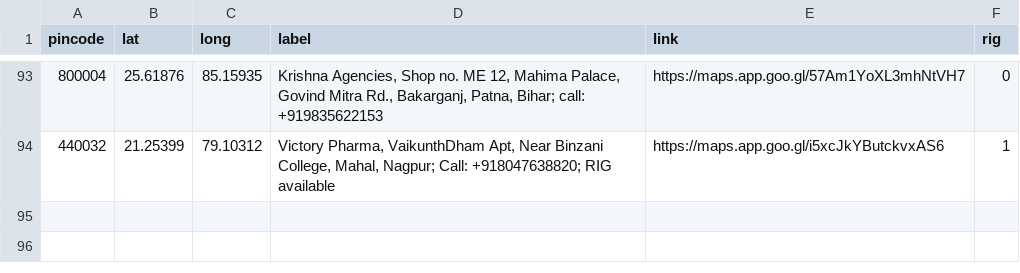
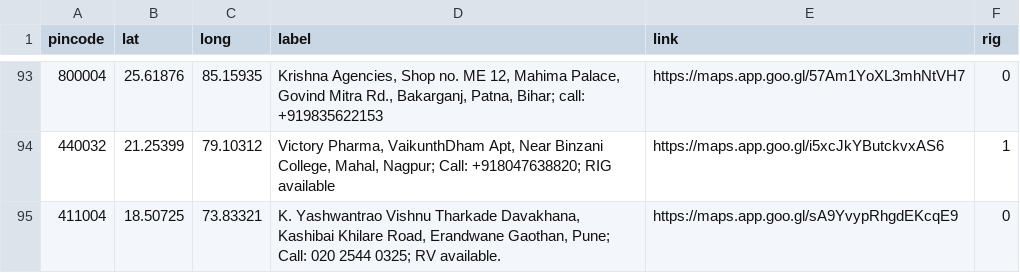
Before and after one commit to anyadoc/FRDattacks-India, a CSV file: pepdatabase.csv, drawn as a sheet; only a part is shown, gaps mark what is left out; the diff names each change by its address in the sheet, - before the commit and + after, or states it on an @@ line.

Commit message:
Add files via upload

```diff
--- a/pepdatabase.csv
+++ b/pepdatabase.csv
+row 95: 411004 | 18.50725 | 73.83321 | K. Yashwantrao Vishnu Tharkade Davakhana, Kashibai Khilare Road, Erandwane Gaothan, Pune; Call: 020 2544 0325; RV available. | https://maps.app.goo.gl/sA9YvypRhgdEKcqE9 | 0
```
